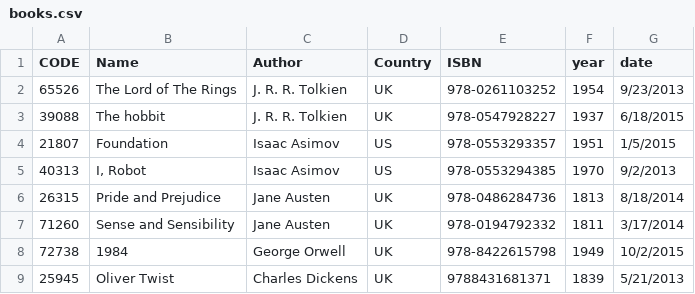
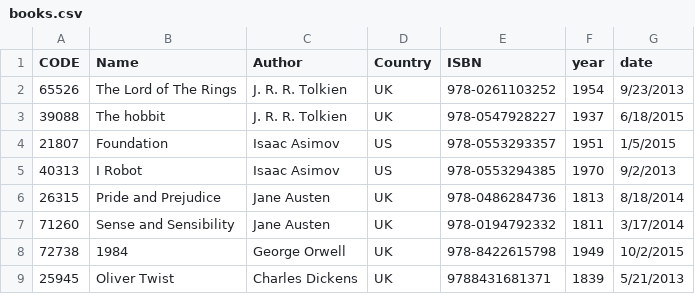
Before and after one commit to frankovacevich/libarary_exercise, a CSV file: books.csv, drawn as a sheet; only a part is shown; the diff names each change by its address in the sheet, - before the commit and + after, or states it on an @@ line.

Commit message:
Update books.csv

```diff
--- a/books.csv
+++ b/books.csv
-B5 (Name): I, Robot
+B5 (Name): I Robot
```
